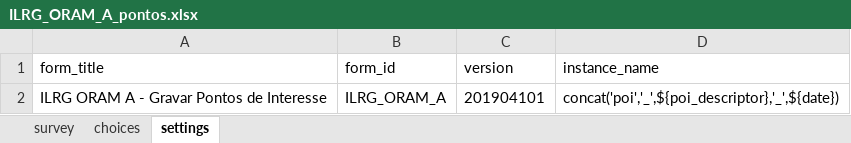
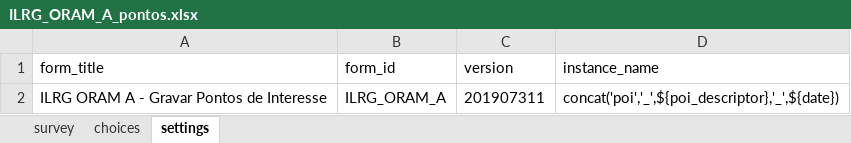
Before and after one commit to TerraFirmaMozambique/ILRG_ORAM_odk_forms, an Excel workbook: ILRG_ORAM_A_pontos/ILRG_ORAM_A_pontos-media/ILRG_ORAM_A_pontos.xlsx, sheet settings, drawn as a sheet; values as stored, in another font and other column widths than the file's, no borders; the diff names each change by its address in the sheet, - before the commit and + after, or states it on an @@ line.

```diff
--- a/ILRG_ORAM_A_pontos/ILRG_ORAM_A_pontos-media/ILRG_ORAM_A_pontos.xlsx (sheet settings)
+++ b/ILRG_ORAM_A_pontos/ILRG_ORAM_A_pontos-media/ILRG_ORAM_A_pontos.xlsx (sheet settings)
-C2 (version): 201904101
+C2 (version): 201907311
```
Also changed, not shown: sheet choices, ILRG_ORAM_B_lideres/ILRG_ORAM_B_lideres-media/ILRG_ORAM_B_lideres.xlsx, ILRG_ORAM_O_parties/ILRG_ORAM_O_parties-media/ILRG_ORAM_O_parties.xlsx, 32 other files.
